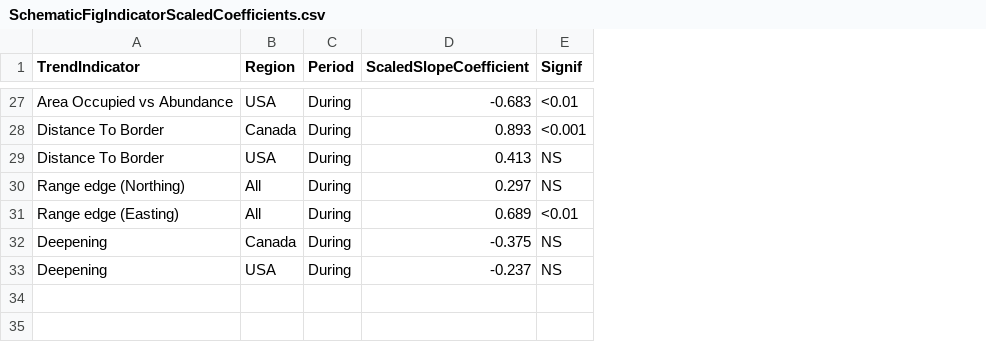
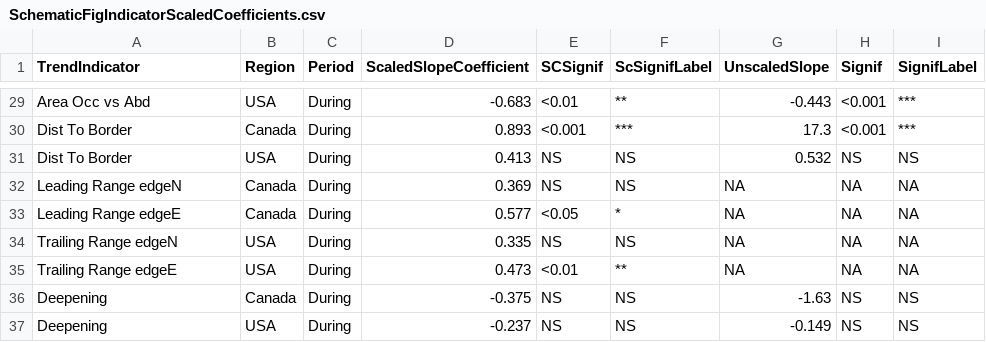
Before and after one commit to kifre1/Hali_Shift_withNF, a CSV file: 2025-04-23/Output/Shift_Indicators/SchematicFigIndicatorScaledCoefficients.csv, drawn as a sheet; only a part is shown, gaps mark what is left out; removed rows and columns are numbered as before the commit, all else as after; the diff covers the shown part only; the diff names each change by its address in the sheet, - before the commit and + after, or states it on an @@ line.

Commit message:
Schematic barplot of scaledd coefficients of trend indicators

```diff
--- a/2025-04-23/Output/Shift_Indicators/SchematicFigIndicatorScaledCoefficients.csv
+++ b/2025-04-23/Output/Shift_Indicators/SchematicFigIndicatorScaledCoefficients.csv
+column E (SCSignif), rows 29-31: <0.01 | <0.001 | NS; rows 36-37: NS | NS
+column F (ScSignifLabel), rows 29-31: ** | *** | NS; rows 36-37: NS | NS
+column G (UnscaledSlope), rows 29-31: -0.443 | 17.3 | 0.532; rows 36-37: -1.63 | -0.149
+column I (SignifLabel), rows 29-31: *** | *** | NS; rows 36-37: NS | NS
-A29 (TrendIndicator): Area Occupied vs Abundance
+A29 (TrendIndicator): Area Occ vs Abd
-H29 (Signif): <0.01
+H29 (Signif): <0.001
-A30:A31 (TrendIndicator): Distance To Border
+A30:A31 (TrendIndicator): Dist To Border
-row 30: Range edge (Northing) | All | During | 0.297 | NS
-row 31: Range edge (Easting) | All | During | 0.689 | <0.01
+row 32: Leading Range edgeN | Canada | During | 0.369 | NS | NS | NA | NA | NA
+row 33: Leading Range edgeE | Canada | During | 0.577 | <0.05 | * | NA | NA | NA
+row 34: Trailing Range edgeN | USA | During | 0.335 | NS | NS | NA | NA | NA
+row 35: Trailing Range edgeE | USA | During | 0.473 | <0.01 | ** | NA | NA | NA
```
Also changed, not shown: 4 added rows, 2 removed rows and 18 edited cells elsewhere in this file, 1 other file.
